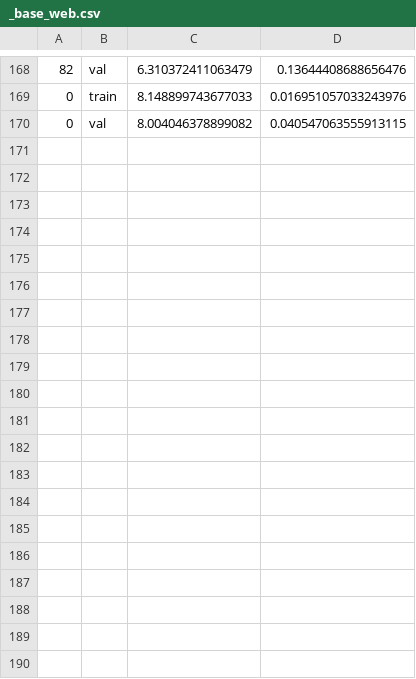
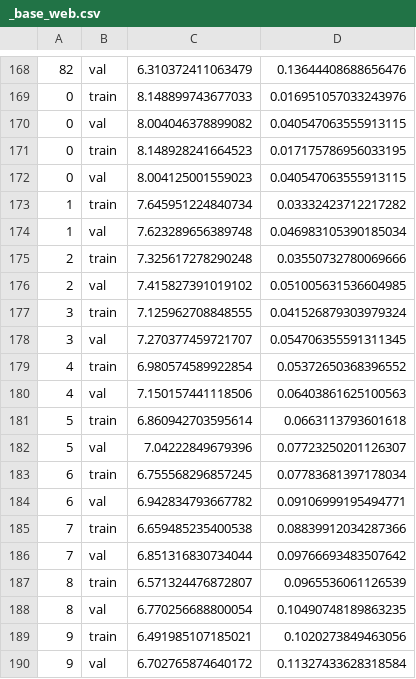
Before and after one commit to alessiasaporita/Unseen-Modalities, a CSV file: logs/_base_web.csv, drawn as a sheet; only a part is shown, gaps mark what is left out; the diff covers the shown part only; the diff names each change by its address in the sheet, - before the commit and + after, or states it on an @@ line.

```diff
--- a/logs/_base_web.csv
+++ b/logs/_base_web.csv
+row 171: 0 | train | 8.148928241664523 | 0.017175786956033195
+row 172: 0 | val | 8.004125001559023 | 0.040547063555913115
+row 173: 1 | train | 7.645951224840734 | 0.03332423712217282
+row 174: 1 | val | 7.623289656389748 | 0.046983105390185034
+row 175: 2 | train | 7.325617278290248 | 0.03550732780069666
+row 176: 2 | val | 7.415827391019102 | 0.051005631536604985
+row 177: 3 | train | 7.125962708848555 | 0.041526879303979324
+row 178: 3 | val | 7.270377459721707 | 0.054706355591311345
+row 179: 4 | train | 6.980574589922854 | 0.05372650368396552
+row 180: 4 | val | 7.150157441118506 | 0.06403861625100563
+row 181: 5 | train | 6.860942703595614 | 0.0663113793601618
+row 182: 5 | val | 7.04222849679396 | 0.07723250201126307
+row 183: 6 | train | 6.755568296857245 | 0.07783681397178034
+row 184: 6 | val | 6.942834793667782 | 0.09106999195494771
+row 185: 7 | train | 6.659485235400538 | 0.08839912034287366
+row 186: 7 | val | 6.851316830734044 | 0.09766693483507642
+row 187: 8 | train | 6.571324476872807 | 0.0965536061126539
+row 188: 8 | val | 6.770256688800054 | 0.10490748189863235
+row 189: 9 | train | 6.491985107185021 | 0.1020273849463056
+row 190: 9 | val | 6.702765874640172 | 0.11327433628318584
```
Also changed, not shown: 10 added rows elsewhere in this file, 9 other files.
